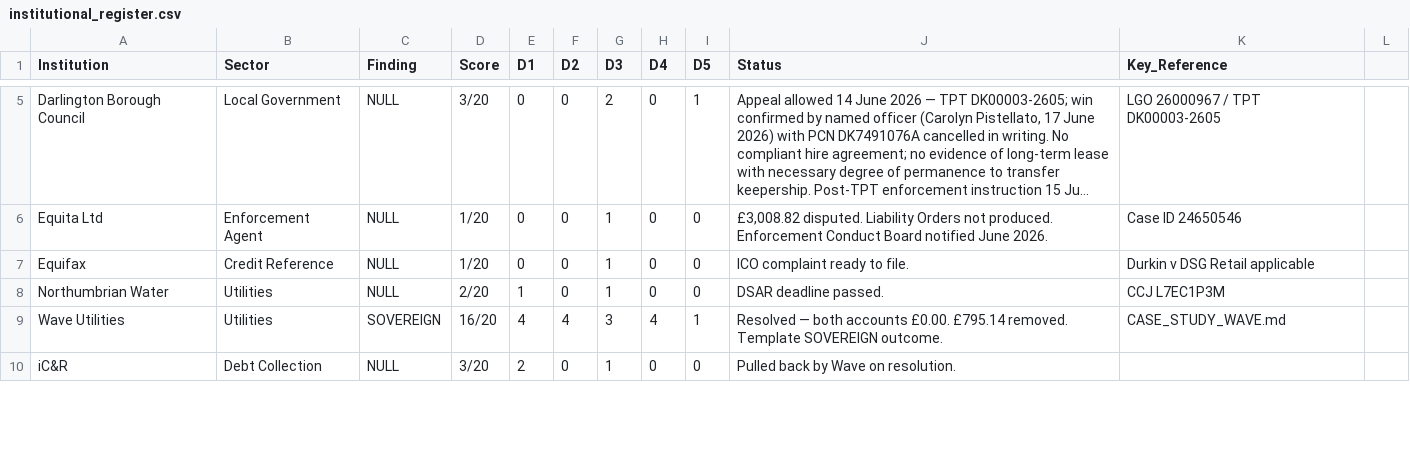
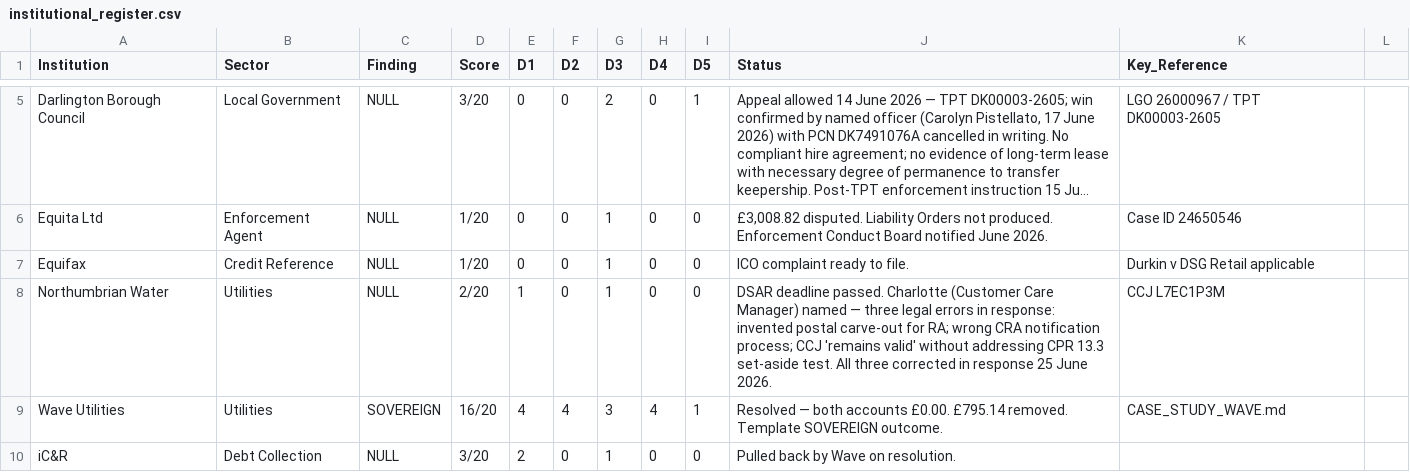
Before and after one commit to ljbudgie/Burgessprinciple, a CSV file: institutional_register.csv, drawn as a sheet; only a part is shown, gaps mark what is left out; long unchanged cells end in …; the diff covers the shown part only.

```diff
--- a/institutional_register.csv
+++ b/institutional_register.csv
@@ -7,3 +7,3 @@ Equita Ltd,Enforcement Agent,NULL,1/20,0,0,1,0,0,"£3,008.82 disputed. Liability
 Equifax,Credit Reference,NULL,1/20,0,0,1,0,0,ICO complaint ready to file.,Durkin v DSG Retail applicable
-Northumbrian Water,Utilities,NULL,2/20,1,0,1,0,0,DSAR deadline passed.,CCJ L7EC1P3M
+Northumbrian Water,Utilities,NULL,2/20,1,0,1,0,0,"DSAR deadline passed. Charlotte (Customer Care Manager) named — three legal errors in response: invented postal carve-out for RA; wrong CRA notification process; CCJ 'remains valid' without addressing CPR 13.3 set-aside test. All three corrected in response 25 June 2026.",CCJ L7EC1P3M
 Wave Utilities,Utilities,SOVEREIGN,16/20,4,4,3,4,1,Resolved — both accounts £0.00. £795.14 removed. Template SOVEREIGN outcome.,CASE_STUDY_WAVE.md
```
Also changed, not shown: 3 added rows and 4 edited cells elsewhere in this file, live_findings_ledger.csv, 3 other files.
